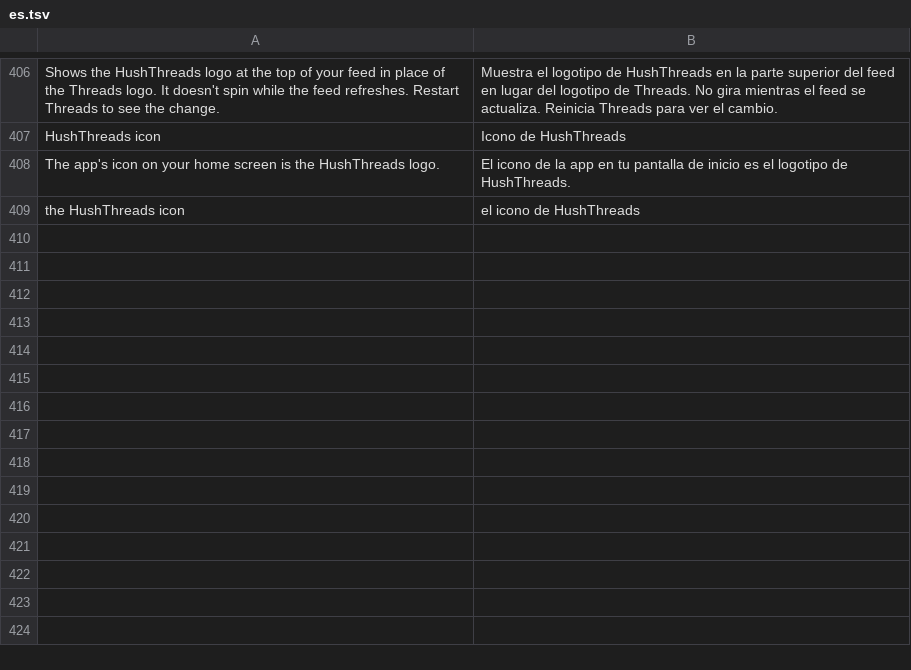
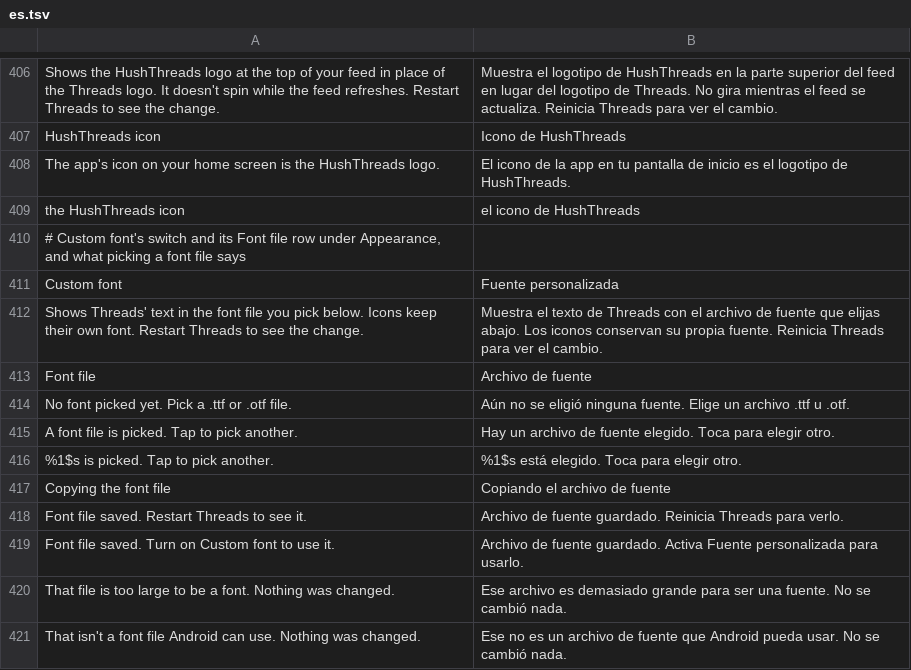
Before and after one commit to SysAdminDoc/HushThreads, a TSV file: extensions/shared/library/src/main/l10n/es.tsv, drawn as a sheet; only a part is shown, gaps mark what is left out; the diff names each change by its address in the sheet, - before the commit and + after, or states it on an @@ line.

```diff
--- a/extensions/shared/library/src/main/l10n/es.tsv
+++ b/extensions/shared/library/src/main/l10n/es.tsv
+row 410: # Custom font's switch and its Font file row under Appearance, and what picking a font file says
+row 411: Custom font | Fuente personalizada
+row 412: Shows Threads' text in the font file you pick below. Icons keep their own font. Restart Threads to see the change. | Muestra el texto de Threads con el archivo de fuente que elijas abajo. Los iconos conservan su propia fuente. Reinicia Threads para ver el cambio.
+row 413: Font file | Archivo de fuente
+row 414: No font picked yet. Pick a .ttf or .otf file. | Aún no se eligió ninguna fuente. Elige un archivo .ttf u .otf.
+row 415: A font file is picked. Tap to pick another. | Hay un archivo de fuente elegido. Toca para elegir otro.
+row 416: %1$s is picked. Tap to pick another. | %1$s está elegido. Toca para elegir otro.
+row 417: Copying the font file | Copiando el archivo de fuente
+row 418: Font file saved. Restart Threads to see it. | Archivo de fuente guardado. Reinicia Threads para verlo.
+row 419: Font file saved. Turn on Custom font to use it. | Archivo de fuente guardado. Activa Fuente personalizada para usarlo.
+row 420: That file is too large to be a font. Nothing was changed. | Ese archivo es demasiado grande para ser una fuente. No se cambió nada.
+row 421: That isn't a font file Android can use. Nothing was changed. | Ese no es un archivo de fuente que Android pueda usar. No se cambió nada.
```
Also changed, not shown: extensions/shared/library/src/main/l10n/de.tsv, extensions/shared/library/src/main/l10n/it.tsv, 28 other files.
